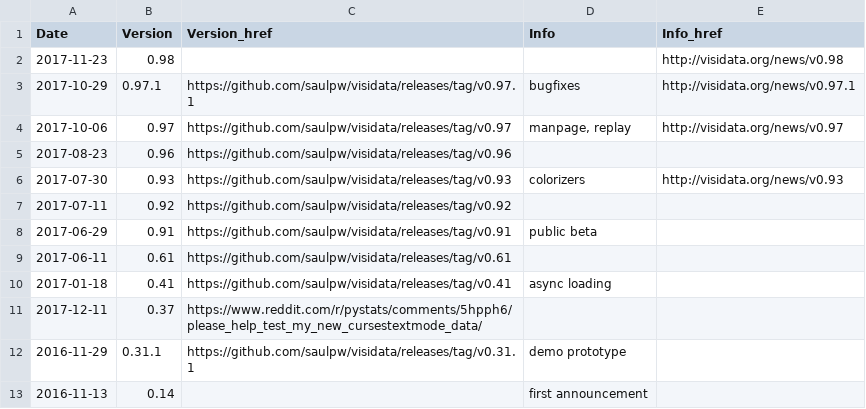
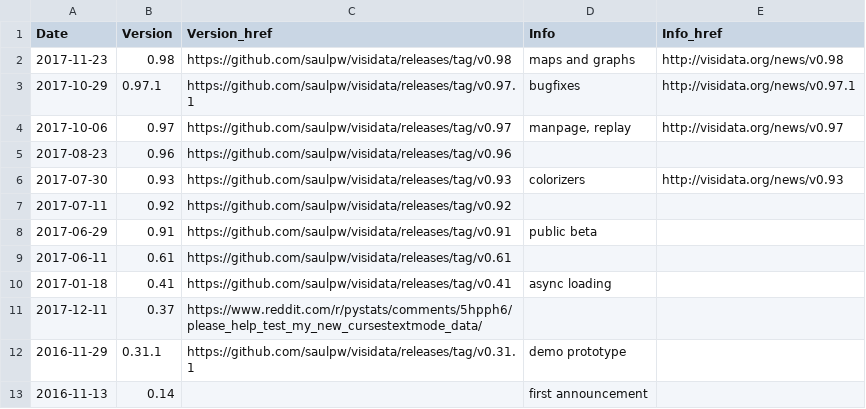
Before and after one commit to saulpw/visidata, a TSV file: www/news/news.tsv, drawn as a sheet.

Commit message:
[visidata.org] Fix /news build and add v0.98 release notes

```diff
--- a/www/news/news.tsv
+++ b/www/news/news.tsv
@@ -1,3 +1,3 @@
 Date	Version	Version_href	Info	Info_href
-2017-11-23	0.98			http://visidata.org/news/v0.98
+2017-11-23	0.98	https://github.com/saulpw/visidata/releases/tag/v0.98	maps and graphs	http://visidata.org/news/v0.98
 2017-10-29	0.97.1	https://github.com/saulpw/visidata/releases/tag/v0.97.1	bugfixes	http://visidata.org/news/v0.97.1
```
Also changed, not shown: 1 other file.
